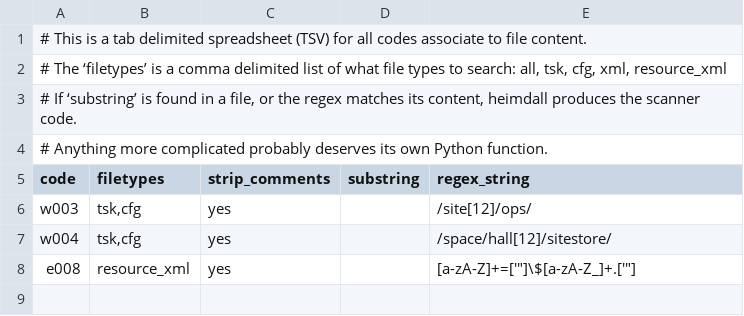
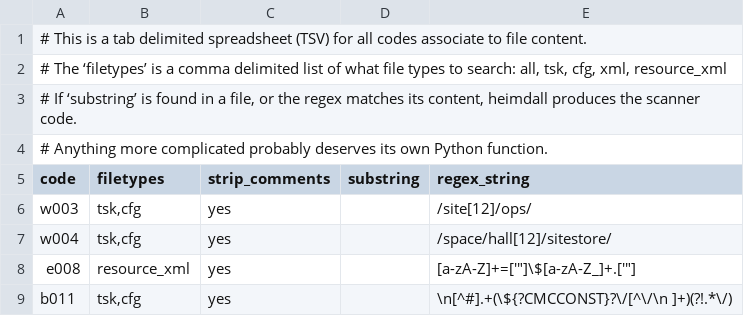
Before and after one commit to PhilippeCarphin/maestro, a CSV file: src/python3/csv/file_content_checks.csv, drawn as a sheet.

```diff
--- a/src/python3/csv/file_content_checks.csv
+++ b/src/python3/csv/file_content_checks.csv
@@ -8 +8,2 @@ w004	tsk,cfg	yes		/space/hall[12]/sitestore/
 e008	resource_xml	yes		[a-zA-Z]+=['"]\$[a-zA-Z_]+.['"]
+b011	tsk,cfg	yes		\n[^#].+(\${?CMCCONST}?\/[^\/\n ]+)(?!.*\/)
```
Also changed, not shown: src/python3/csv/message_codes.csv, 4 other files.
